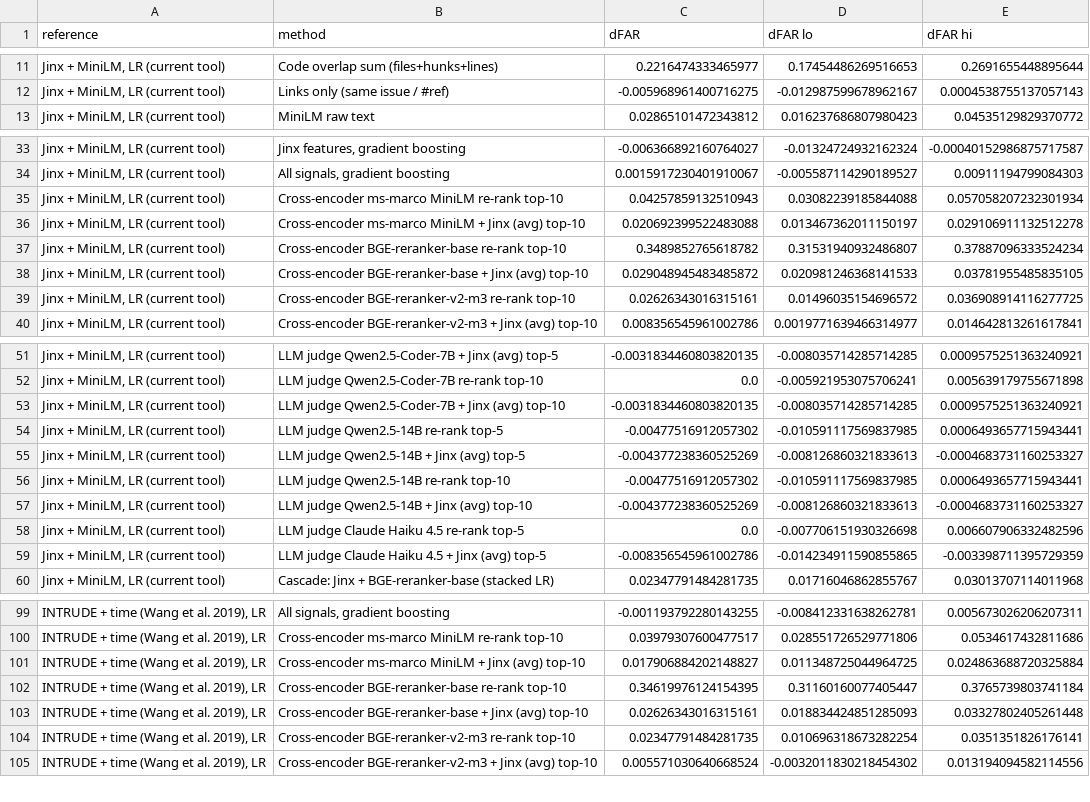
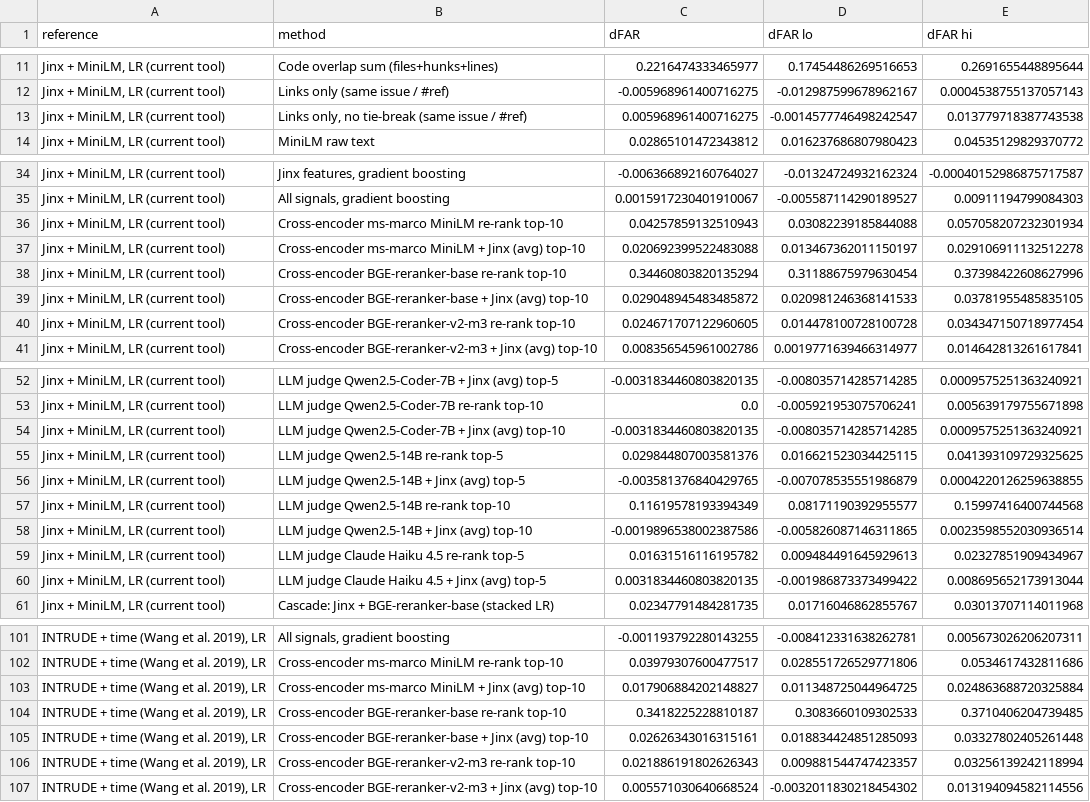
Before and after one commit to ABCR-Labs/Jinx, a CSV file: experiments/results/paired_false_alarms.csv, drawn as a sheet; only a part is shown, gaps mark what is left out; the diff covers the shown part only.

```diff
--- a/experiments/results/paired_false_alarms.csv
+++ b/experiments/results/paired_false_alarms.csv
@@ -12,2 +12,3 @@ reference,method,dFAR,dFAR lo,dFAR hi
 "Jinx + MiniLM, LR (current tool)",Links only (same issue / #ref),-0.005968961400716275,-0.012987599678962167,0.0004538755137057143
+"Jinx + MiniLM, LR (current tool)","Links only, no tie-break (same issue / #ref)",0.005968961400716275,-0.0014577746498242547,0.013779718387743538
 "Jinx + MiniLM, LR (current tool)",MiniLM raw text,0.02865101472343812,0.016237686807980423,0.04535129829370772
@@ -36,5 +37,5 @@ reference,method,dFAR,dFAR lo,dFAR hi
 "Jinx + MiniLM, LR (current tool)",Cross-encoder ms-marco MiniLM + Jinx (avg) top-10,0.020692399522483088,0.013467362011150197,0.029106911132512278
-"Jinx + MiniLM, LR (current tool)",Cross-encoder BGE-reranker-base re-rank top-10,0.3489852765618782,0.31531940932486807,0.37887096333524234
+"Jinx + MiniLM, LR (current tool)",Cross-encoder BGE-reranker-base re-rank top-10,0.34460803820135294,0.31188675979630454,0.37398422608627996
 "Jinx + MiniLM, LR (current tool)",Cross-encoder BGE-reranker-base + Jinx (avg) top-10,0.029048945483485872,0.020981246368141533,0.03781955485835105
-"Jinx + MiniLM, LR (current tool)",Cross-encoder BGE-reranker-v2-m3 re-rank top-10,0.02626343016315161,0.01496035154696572,0.036908914116277725
+"Jinx + MiniLM, LR (current tool)",Cross-encoder BGE-reranker-v2-m3 re-rank top-10,0.024671707122960605,0.014478100728100728,0.034347150718977454
 "Jinx + MiniLM, LR (current tool)",Cross-encoder BGE-reranker-v2-m3 + Jinx (avg) top-10,0.008356545961002786,0.0019771639466314977,0.014642813261617841
@@ -53,8 +54,8 @@ reference,method,dFAR,dFAR lo,dFAR hi
 "Jinx + MiniLM, LR (current tool)",LLM judge Qwen2.5-Coder-7B + Jinx (avg) top-10,-0.0031834460803820135,-0.008035714285714285,0.0009575251363240921
-"Jinx + MiniLM, LR (current tool)",LLM judge Qwen2.5-14B re-rank top-5,-0.00477516912057302,-0.010591117569837985,0.0006493657715943441
-"Jinx + MiniLM, LR (current tool)",LLM judge Qwen2.5-14B + Jinx (avg) top-5,-0.004377238360525269,-0.008126860321833613,-0.0004683731160253327
-"Jinx + MiniLM, LR (current tool)",LLM judge Qwen2.5-14B re-rank top-10,-0.00477516912057302,-0.010591117569837985,0.0006493657715943441
-"Jinx + MiniLM, LR (current tool)",LLM judge Qwen2.5-14B + Jinx (avg) top-10,-0.004377238360525269,-0.008126860321833613,-0.0004683731160253327
-"Jinx + MiniLM, LR (current tool)",LLM judge Claude Haiku 4.5 re-rank top-5,0.0,-0.007706151930326698,0.006607906332482596
-"Jinx + MiniLM, LR (current tool)",LLM judge Claude Haiku 4.5 + Jinx (avg) top-5,-0.008356545961002786,-0.014234911590855865,-0.003398711395729359
+"Jinx + MiniLM, LR (current tool)",LLM judge Qwen2.5-14B re-rank top-5,0.029844807003581376,0.016621523034425115,0.041393109729325625
+"Jinx + MiniLM, LR (current tool)",LLM judge Qwen2.5-14B + Jinx (avg) top-5,-0.003581376840429765,-0.007078535551986879,0.0004220126259638855
+"Jinx + MiniLM, LR (current tool)",LLM judge Qwen2.5-14B re-rank top-10,0.11619578193394349,0.08171190392955577,0.15997416400744568
+"Jinx + MiniLM, LR (current tool)",LLM judge Qwen2.5-14B + Jinx (avg) top-10,-0.0019896538002387586,-0.005826087146311865,0.0023598552030936514
+"Jinx + MiniLM, LR (current tool)",LLM judge Claude Haiku 4.5 re-rank top-5,0.01631516116195782,0.009484491645929613,0.02327851909434967
+"Jinx + MiniLM, LR (current tool)",LLM judge Claude Haiku 4.5 + Jinx (avg) top-5,0.0031834460803820135,-0.001986873373499422,0.008695652173913044
 "Jinx + MiniLM, LR (current tool)",Cascade: Jinx + BGE-reranker-base (stacked LR),0.02347791484281735,0.01716046862855767,0.03013707114011968
@@ -101,5 +103,5 @@ reference,method,dFAR,dFAR lo,dFAR hi
 "INTRUDE + time (Wang et al. 2019), LR",Cross-encoder ms-marco MiniLM + Jinx (avg) top-10,0.017906884202148827,0.011348725044964725,0.024863688720325884
-"INTRUDE + time (Wang et al. 2019), LR",Cross-encoder BGE-reranker-base re-rank top-10,0.34619976124154395,0.31160160077405447,0.3765739803741184
+"INTRUDE + time (Wang et al. 2019), LR",Cross-encoder BGE-reranker-base re-rank top-10,0.3418225228810187,0.3083660109302533,0.3710406204739485
 "INTRUDE + time (Wang et al. 2019), LR",Cross-encoder BGE-reranker-base + Jinx (avg) top-10,0.02626343016315161,0.018834424851285093,0.03327802405261448
-"INTRUDE + time (Wang et al. 2019), LR",Cross-encoder BGE-reranker-v2-m3 re-rank top-10,0.02347791484281735,0.010696318673282254,0.0351351826176141
+"INTRUDE + time (Wang et al. 2019), LR",Cross-encoder BGE-reranker-v2-m3 re-rank top-10,0.021886191802626343,0.009881544747423357,0.03256139242118994
 "INTRUDE + time (Wang et al. 2019), LR",Cross-encoder BGE-reranker-v2-m3 + Jinx (avg) top-10,0.005571030640668524,-0.0032011830218454302,0.013194094582114556
```
Also changed, not shown: 2 added rows and 42 edited cells elsewhere in this file, experiments/results/false_alarms.csv, experiments/results/paired_cross_author.csv, 41 other files.
